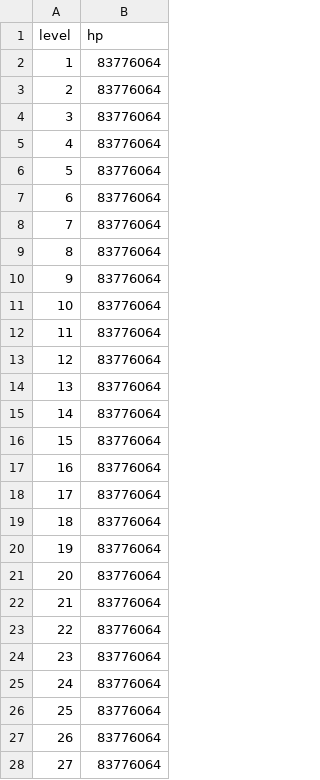
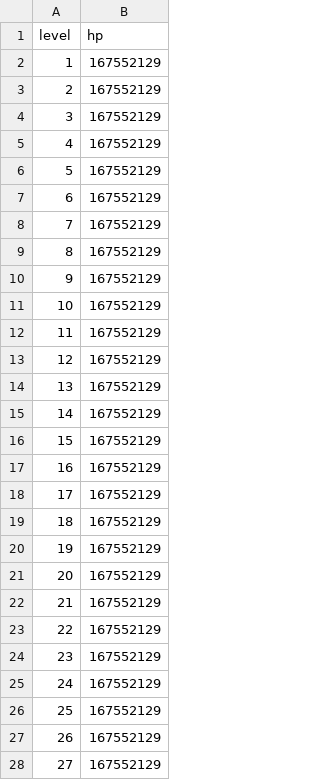
Before and after one commit to planetarium/lib9c, a CSV file: Lib9c/TableCSV/WorldBoss/WorldBossGlobalHpSheet.csv, drawn as a sheet; only a part is shown; the diff covers the shown part only.

Commit message:
Update World Boss Global HP Change

```diff
--- a/Lib9c/TableCSV/WorldBoss/WorldBossGlobalHpSheet.csv
+++ b/Lib9c/TableCSV/WorldBoss/WorldBossGlobalHpSheet.csv
@@ -1,28 +1,28 @@
 level,hp
-1,83776064
-2,83776064
-3,83776064
-4,83776064
-5,83776064
-6,83776064
-7,83776064
-8,83776064
-9,83776064
-10,83776064
-11,83776064
-12,83776064
-13,83776064
-14,83776064
-15,83776064
-16,83776064
-17,83776064
-18,83776064
-19,83776064
-20,83776064
-21,83776064
-22,83776064
-23,83776064
-24,83776064
-25,83776064
-26,83776064
-27,83776064
+1,167552129
+2,167552129
+3,167552129
+4,167552129
+5,167552129
+6,167552129
+7,167552129
+8,167552129
+9,167552129
+10,167552129
+11,167552129
+12,167552129
+13,167552129
+14,167552129
+15,167552129
+16,167552129
+17,167552129
+18,167552129
+19,167552129
+20,167552129
+21,167552129
+22,167552129
+23,167552129
+24,167552129
+25,167552129
+26,167552129
+27,167552129
```
Also changed, not shown: 73 edited cells elsewhere in this file.
